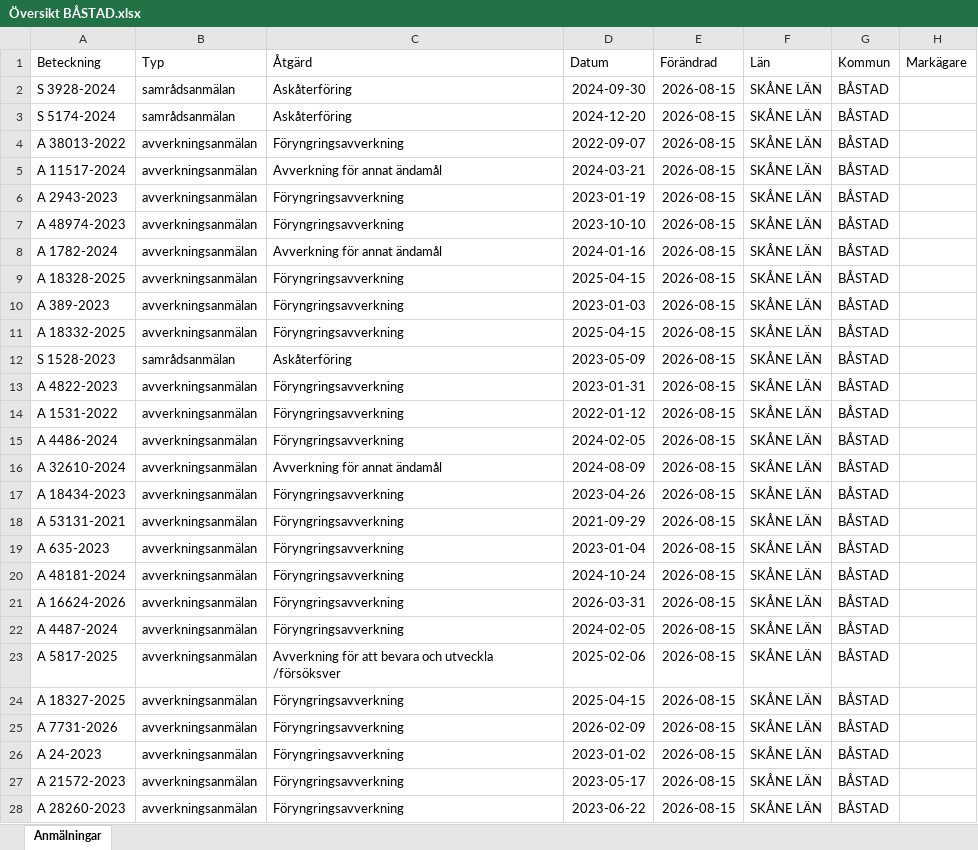
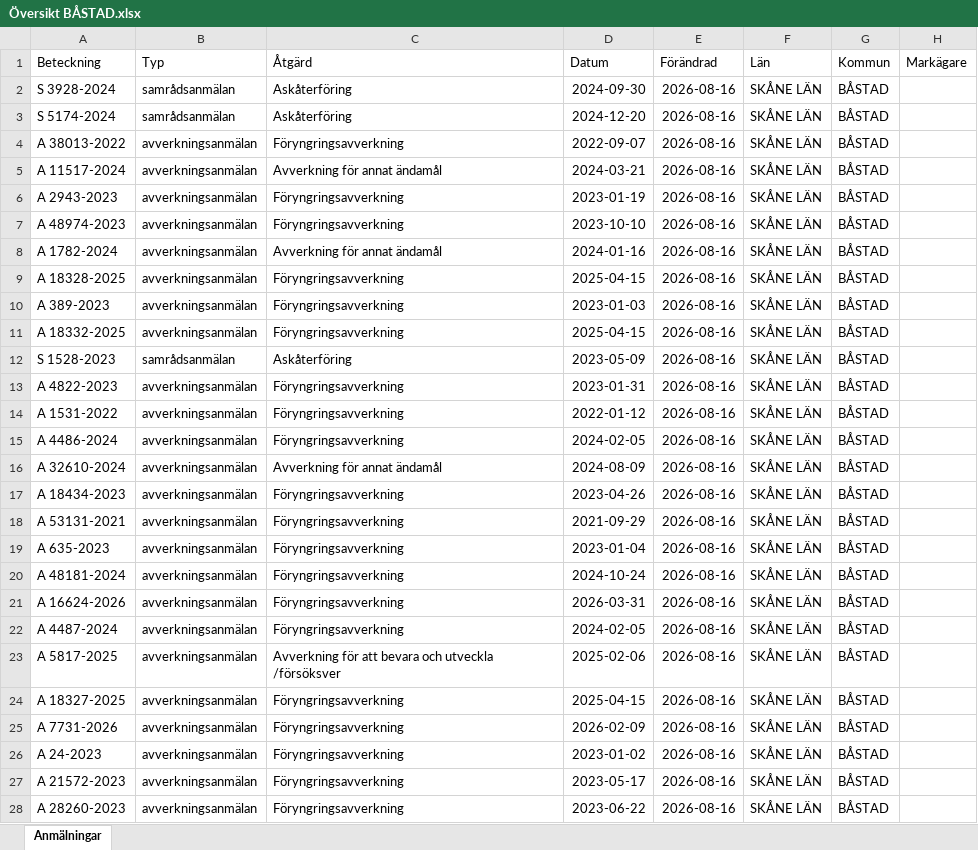
Before and after one commit to klasma/Logging_1278, an Excel workbook: Översikt BÅSTAD.xlsx, sheet Anmälningar, drawn as a sheet; only a part is shown; values as stored, in another font and other column widths than the file's, no borders; the diff covers the shown part only; the diff names each change by its address in the sheet, - before the commit and + after, or states it on an @@ line.

```diff
--- a/Översikt BÅSTAD.xlsx (sheet Anmälningar)
+++ b/Översikt BÅSTAD.xlsx (sheet Anmälningar)
-E2:E28 (Förändrad): 2026-08-15
+E2:E28 (Förändrad): 2026-08-16
```
Also changed, not shown: 7 edited cells elsewhere in this sheet, artfynd/A 11517-2024 artfynd.xlsx, artfynd/A 2943-2023 artfynd.xlsx, 57 other files.
